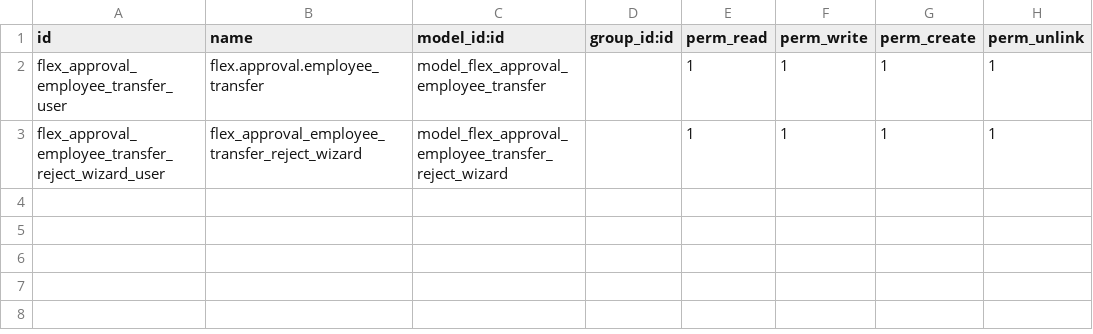
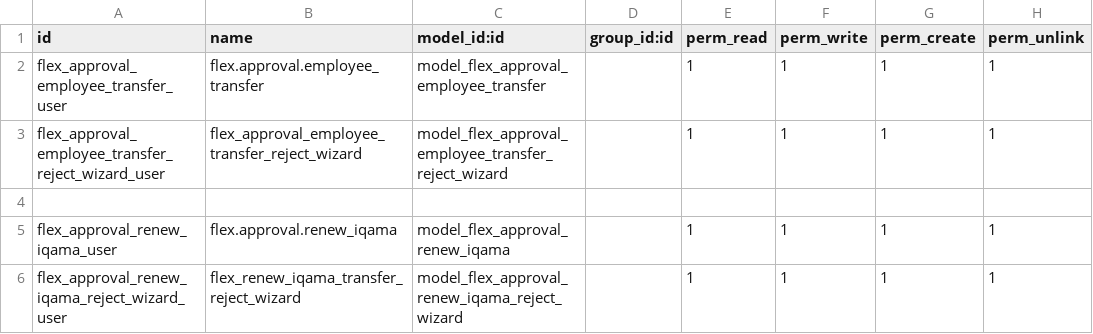
Before and after one commit to Flex2022/Kothere-Backup, a CSV file: flex_kathiri_approvals/security/ir.model.access.csv, drawn as a sheet.

Commit message:
enhance flex_kathiri_approvals

```diff
--- a/flex_kathiri_approvals/security/ir.model.access.csv
+++ b/flex_kathiri_approvals/security/ir.model.access.csv
@@ -3 +3,4 @@ flex_approval_employee_transfer_user,flex.approval.employee_transfer,model_flex_
 flex_approval_employee_transfer_reject_wizard_user,flex_approval_employee_transfer_reject_wizard,model_flex_approval_employee_transfer_reject_wizard,,1,1,1,1
+
+flex_approval_renew_iqama_user,flex.approval.renew_iqama,model_flex_approval_renew_iqama,,1,1,1,1
+flex_approval_renew_iqama_reject_wizard_user,flex_renew_iqama_transfer_reject_wizard,model_flex_approval_renew_iqama_reject_wizard,,1,1,1,1
```
Also changed, not shown: 11 other files.
